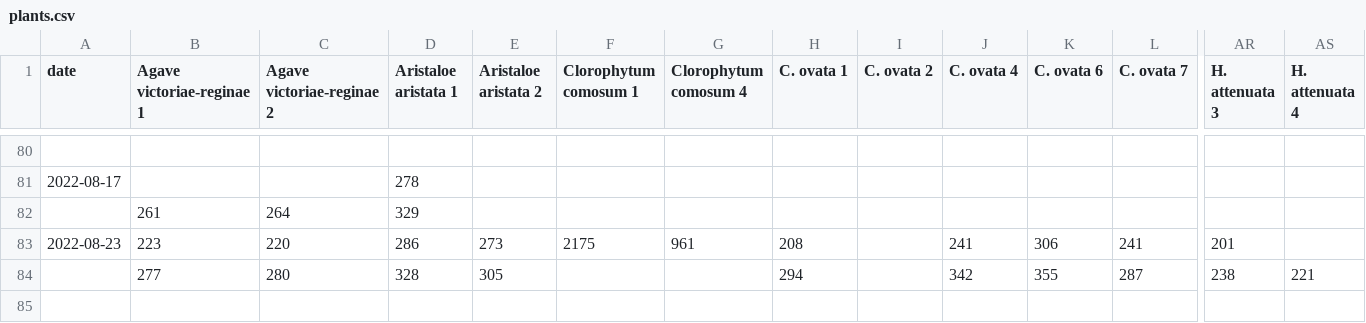
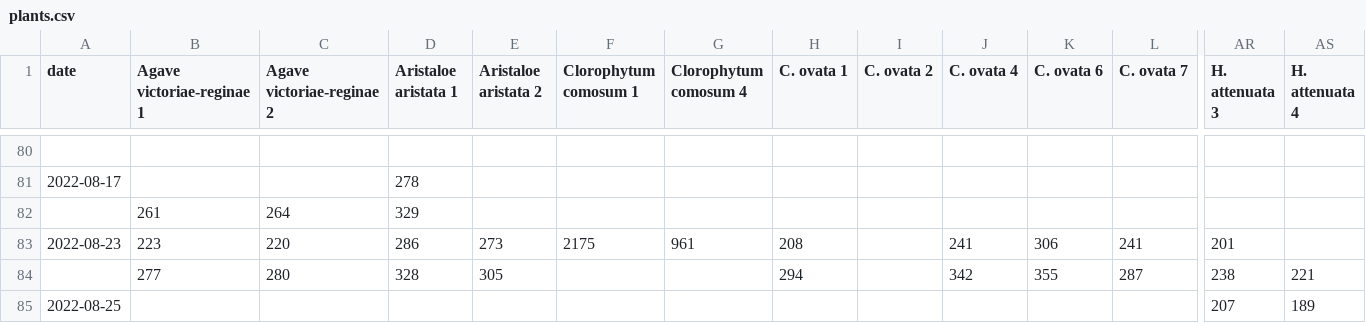
Before and after one commit to jakkdl/plant_weights, a CSV file: plants.csv, drawn as a sheet; only a part is shown, gaps mark what is left out; rows hold the shown columns only; the diff names each change by its address in the sheet, - before the commit and + after, or states it on an @@ line.

Commit message:
1661474346

```diff
--- a/plants.csv
+++ b/plants.csv
+row 85: 2022-08-25 |  |  |  |  |  |  |  |  |  |  |  | 207 | 189
```
